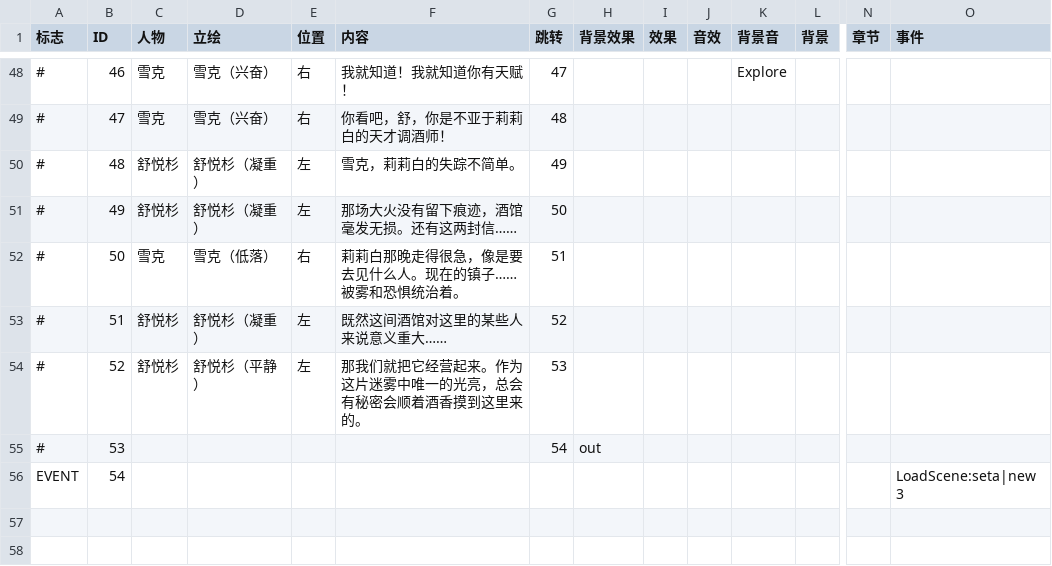
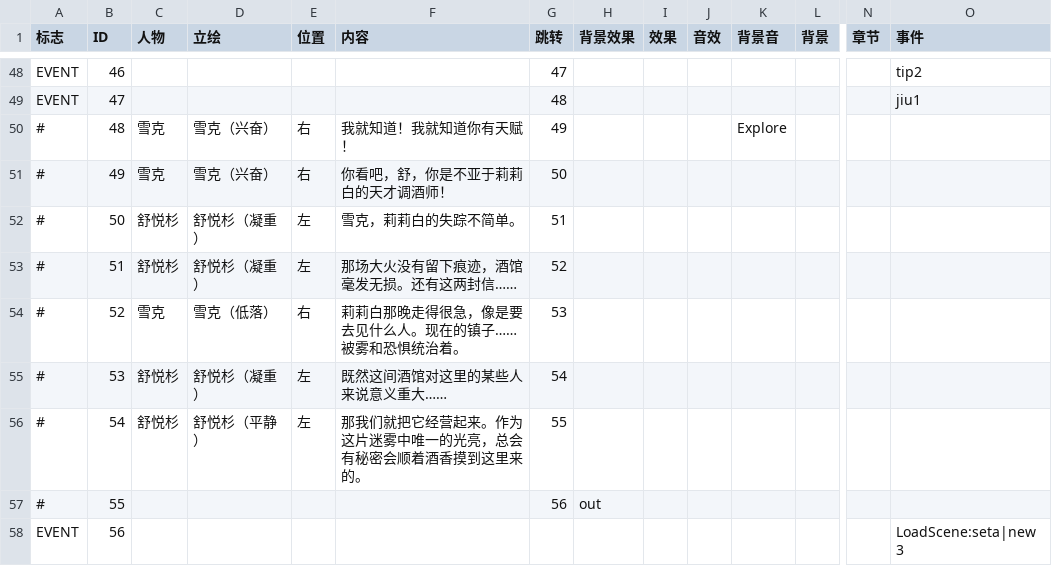
Before and after one commit to brmrb1/mistwood, a CSV file: Assets/scripts/new 2.csv, drawn as a sheet; only a part is shown, gaps mark what is left out; addresses are those after the commit; rows hold the shown columns only; the diff covers the shown part only; the diff names each change by its address in the sheet, - before the commit and + after, or states it on an @@ line.

```diff
--- a/Assets/scripts/new 2.csv
+++ b/Assets/scripts/new 2.csv
-A48:A49 (标志): #
+A48:A49 (标志): EVENT
-C48:C49 (人物): 雪克
+C48:C49 (人物): (empty)
-D48:D49 (立绘): 雪克（兴奋）
+D48:D49 (立绘): (empty)
-E48:E49 (位置): 右
+E48:E49 (位置): (empty)
-F48 (内容): 我就知道！我就知道你有天赋！
+F48 (内容): (empty)
-K48 (背景音): Explore
+K48 (背景音): (empty)
-O48 (事件): (empty)
+O48 (事件): tip2
-F49 (内容): 你看吧，舒，你是不亚于莉莉白的天才调酒师！
+F49 (内容): (empty)
-O49 (事件): (empty)
+O49 (事件): jiu1
-C50:C51 (人物): 舒悦杉
+C50:C51 (人物): 雪克
-D50:D51 (立绘): 舒悦杉（凝重）
+D50:D51 (立绘): 雪克（兴奋）
-E50:E51 (位置): 左
+E50:E51 (位置): 右
-F50 (内容): 雪克，莉莉白的失踪不简单。
+F50 (内容): 我就知道！我就知道你有天赋！
-K50 (背景音): (empty)
+K50 (背景音): Explore
-F51 (内容): 那场大火没有留下痕迹，酒馆毫发无损。还有这两封信……
+F51 (内容): 你看吧，舒，你是不亚于莉莉白的天才调酒师！
-C52 (人物): 雪克
+C52 (人物): 舒悦杉
-D52 (立绘): 雪克（低落）
+D52 (立绘): 舒悦杉（凝重）
-E52 (位置): 右
+E52 (位置): 左
-F52 (内容): 莉莉白那晚走得很急，像是要去见什么人。现在的镇子……被雾和恐惧统治着。
+F52 (内容): 雪克，莉莉白的失踪不简单。
-F53 (内容): 既然这间酒馆对这里的某些人来说意义重大……
+F53 (内容): 那场大火没有留下痕迹，酒馆毫发无损。还有这两封信……
-C54 (人物): 舒悦杉
+C54 (人物): 雪克
-D54 (立绘): 舒悦杉（平静）
+D54 (立绘): 雪克（低落）
-E54 (位置): 左
+E54 (位置): 右
-F54 (内容): 那我们就把它经营起来。作为这片迷雾中唯一的光亮，总会有秘密会顺着酒香摸到这里来的。
+F54 (内容): 莉莉白那晚走得很急，像是要去见什么人。现在的镇子……被雾和恐惧统治着。
-C55 (人物): (empty)
+C55 (人物): 舒悦杉
-D55 (立绘): (empty)
+D55 (立绘): 舒悦杉（凝重）
-E55 (位置): (empty)
+E55 (位置): 左
-F55 (内容): (empty)
+F55 (内容): 既然这间酒馆对这里的某些人来说意义重大……
-H55 (背景效果): out
+H55 (背景效果): (empty)
+row 56: # | 54 | 舒悦杉 | 舒悦杉（平静） | 左 | 那我们就把它经营起来。作为这片迷雾中唯一的光亮，总会有秘密会顺着酒香摸到这里来的。 | 55
+row 57: # | 55 |  |  |  |  | 56 | out
-B58 (ID): 54
+B58 (ID): 56
```
Also changed, not shown: 37 edited cells elsewhere in this file, 12 other files.
